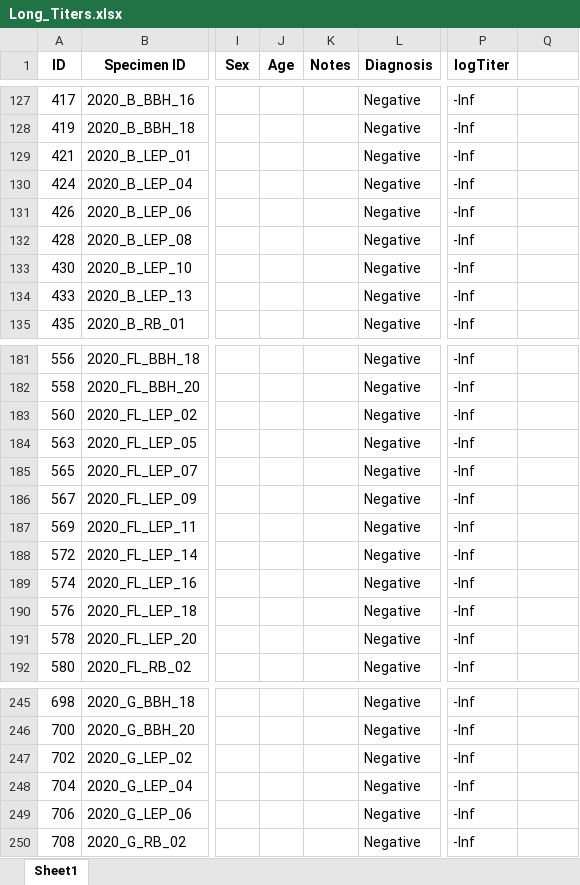
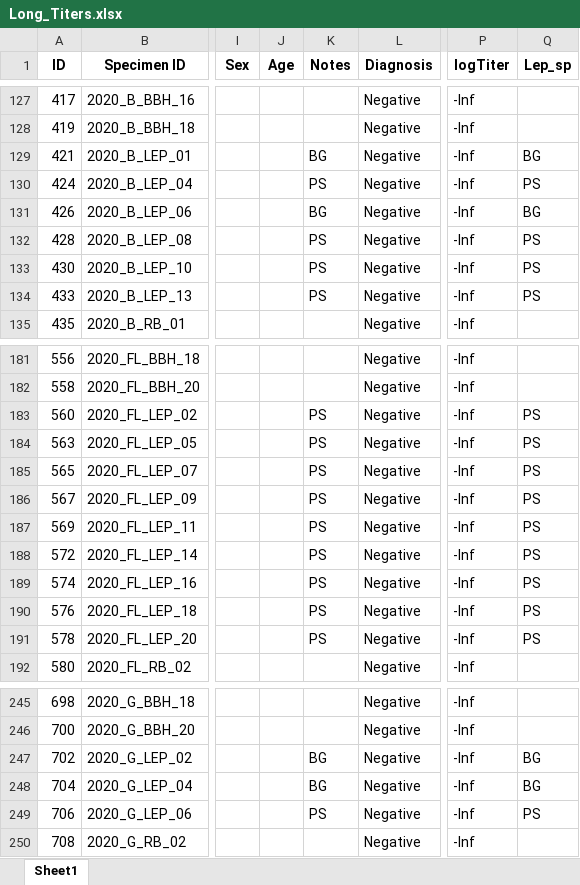
Before and after one commit to alconkly/USLR_VHSV_Species, an Excel workbook: Long_Titers.xlsx, sheet Sheet1, drawn as a sheet; only a part is shown, gaps mark what is left out; values as stored, in another font and other column widths than the file's, no borders; the diff covers the shown part only; the diff names each change by its address in the sheet, - before the commit and + after, or states it on an @@ line.

```diff
--- a/Long_Titers.xlsx (sheet Sheet1)
+++ b/Long_Titers.xlsx (sheet Sheet1)
-Q1: (empty)
+Q1: Lep_sp
-K129 (Notes): (empty)
+K129 (Notes): BG
-Q129 (Lep_sp): (empty)
+Q129 (Lep_sp): BG
-K130 (Notes): (empty)
+K130 (Notes): PS
-Q130 (Lep_sp): (empty)
+Q130 (Lep_sp): PS
-K131 (Notes): (empty)
+K131 (Notes): BG
-Q131 (Lep_sp): (empty)
+Q131 (Lep_sp): BG
-K132:K134 (Notes): (empty)
+K132:K134 (Notes): PS
-Q132:Q134 (Lep_sp): (empty)
+Q132:Q134 (Lep_sp): PS
-K183:K191 (Notes): (empty)
+K183:K191 (Notes): PS
-Q183:Q191 (Lep_sp): (empty)
+Q183:Q191 (Lep_sp): PS
-K247:K248 (Notes): (empty)
+K247:K248 (Notes): BG
-Q247:Q248 (Lep_sp): (empty)
+Q247:Q248 (Lep_sp): BG
-K249 (Notes): (empty)
+K249 (Notes): PS
-Q249 (Lep_sp): (empty)
+Q249 (Lep_sp): PS
```
Also changed, not shown: 80 edited cells elsewhere in this sheet, Peak_VHSV_2018-2022.xlsx, 6 other files.
